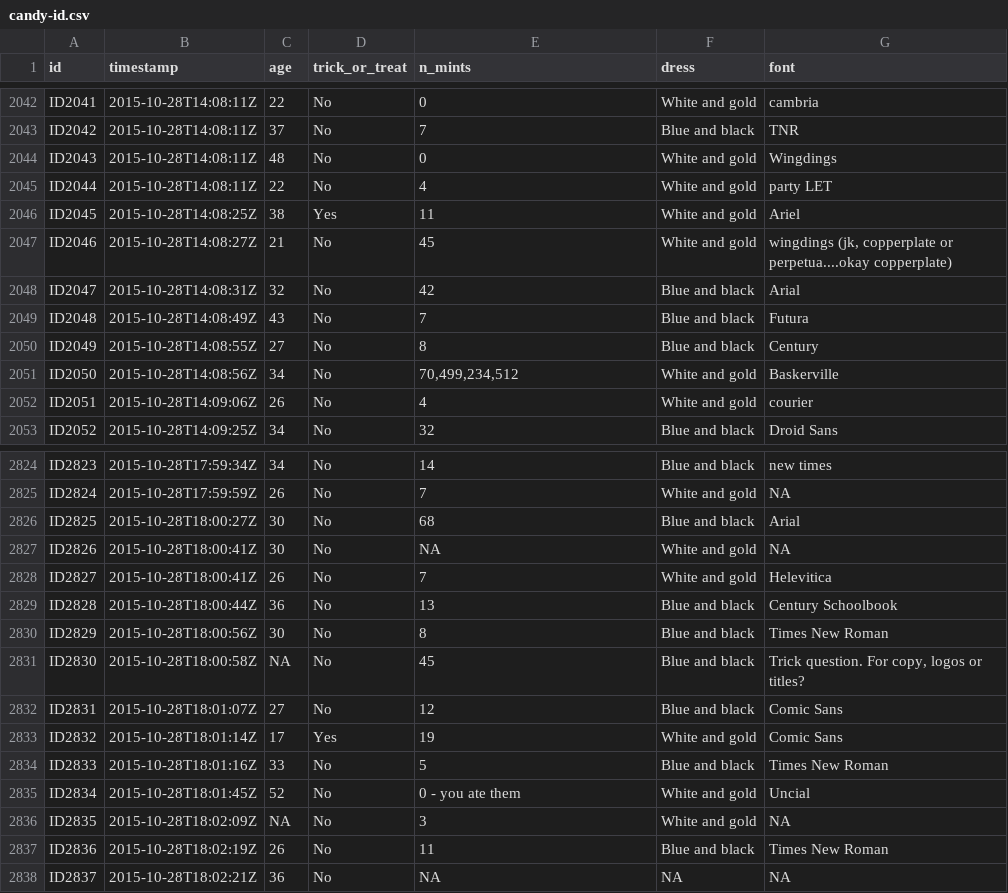
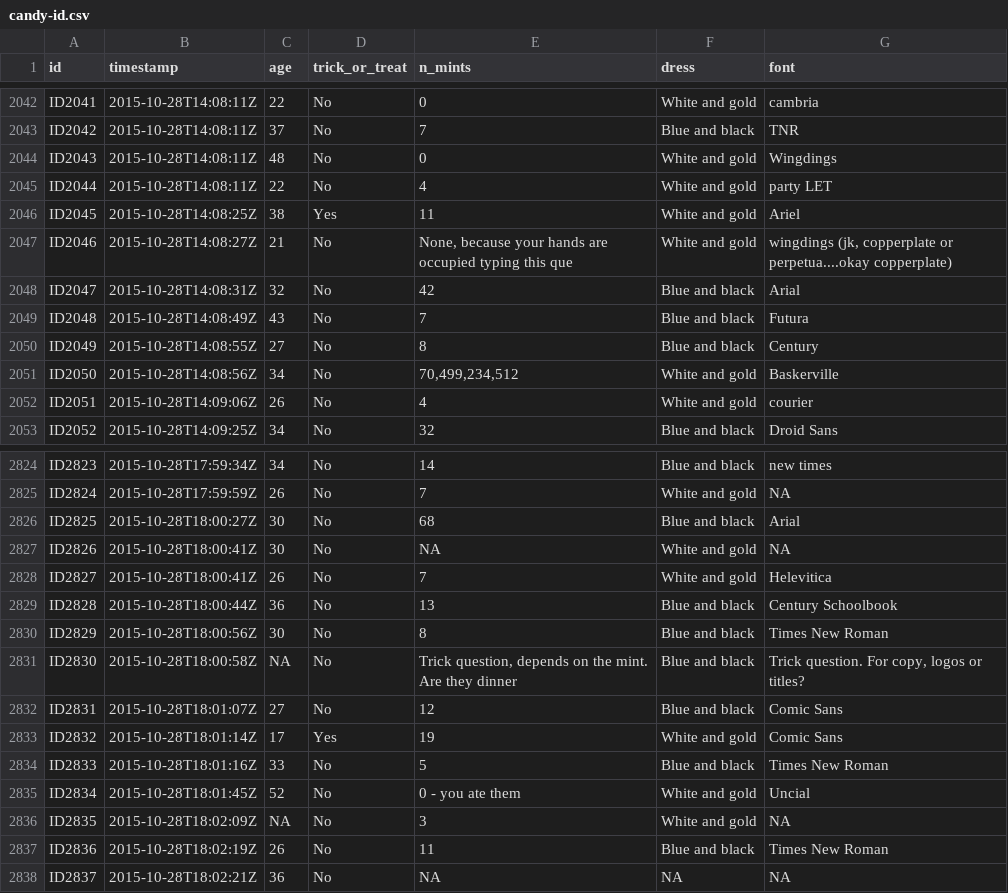
Before and after one commit to jennybc/candy, a CSV file: data-raw/candy-id.csv, drawn as a sheet; only a part is shown, gaps mark what is left out; the diff covers the shown part only.

Commit message:
fix the n_mints truncation

```diff
--- a/data-raw/candy-id.csv
+++ b/data-raw/candy-id.csv
@@ -2046,3 +2046,3 @@ ID2044,2015-10-28T14:08:11Z,22,No,4,White and gold,party LET
 ID2045,2015-10-28T14:08:25Z,38,Yes,11,White and gold,Ariel
-ID2046,2015-10-28T14:08:27Z,21,No,45,White and gold,"wingdings (jk, copperplate or perpetua....okay copperplate)"
+ID2046,2015-10-28T14:08:27Z,21,No,"None, because your hands are occupied typing this que",White and gold,"wingdings (jk, copperplate or perpetua....okay copperplate)"
 ID2047,2015-10-28T14:08:31Z,32,No,42,Blue and black,Arial
@@ -2830,3 +2830,3 @@ ID2828,2015-10-28T18:00:44Z,36,No,13,Blue and black,Century Schoolbook
 ID2829,2015-10-28T18:00:56Z,30,No,8,Blue and black,Times New Roman
-ID2830,2015-10-28T18:00:58Z,NA,No,45,Blue and black,"Trick question. For copy, logos or titles?"
+ID2830,2015-10-28T18:00:58Z,NA,No,"Trick question, depends on the mint. Are they dinner ",Blue and black,"Trick question. For copy, logos or titles?"
 ID2831,2015-10-28T18:01:07Z,27,No,12,Blue and black,Comic Sans
```
Also changed, not shown: 6 edited cells elsewhere in this file.
